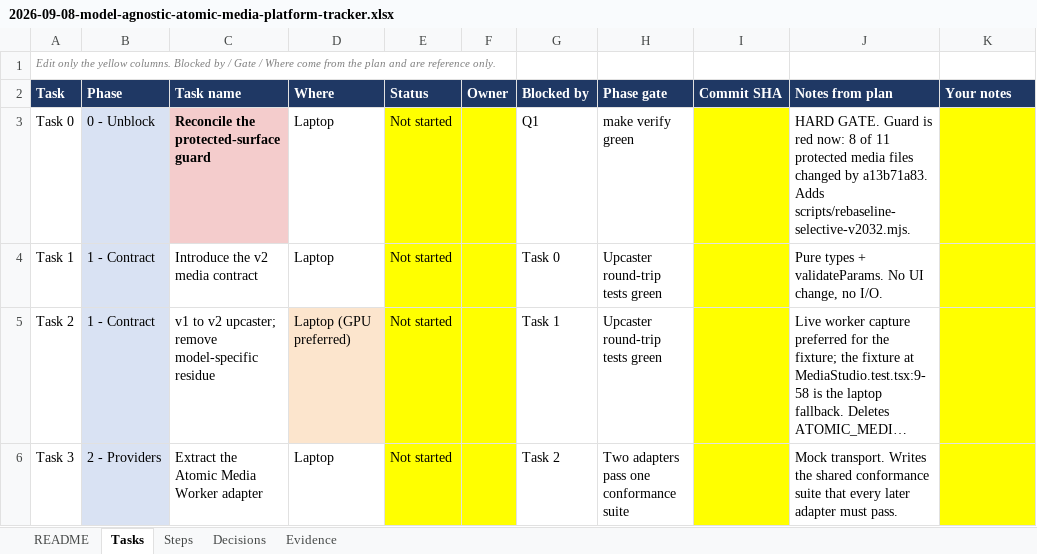
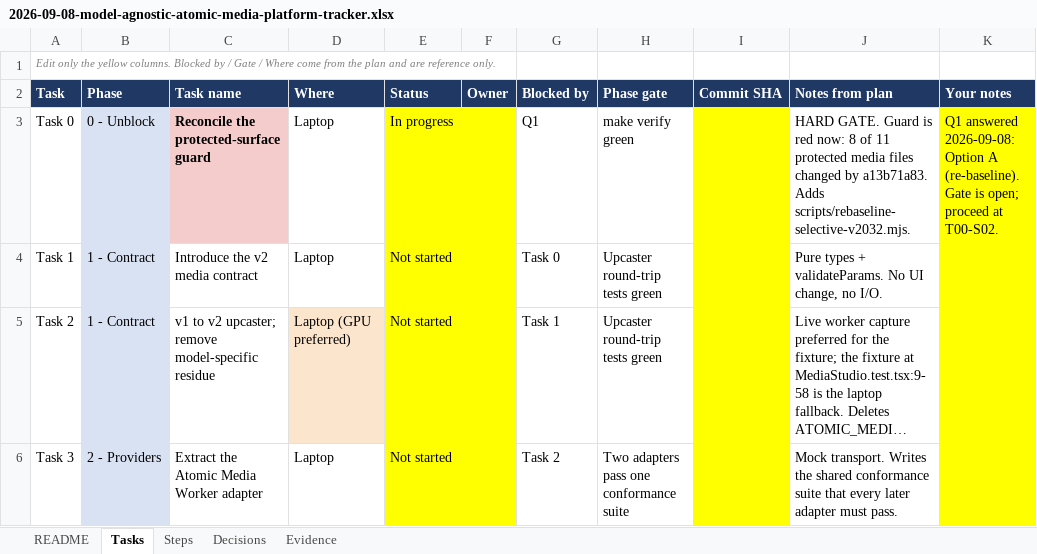
Before and after one commit to walladanger/Atomic-Chat, an Excel workbook: docs/superpowers/plans/2026-09-08-model-agnostic-atomic-media-platform-tracker.xlsx, sheet Tasks, drawn as a sheet; only a part is shown; long unchanged cells end in …; values as stored, in another font and other column widths than the file's, no borders; the diff names each change by its address in the sheet, - before the commit and + after, or states it on an @@ line.

Commit message:
chore(guard): re-baseline Atomic Media protected hashes
Accepts the Media changes in a13b71a83 (capability-driven generation).

Adds scripts/rebaseline-selective-v2032.mjs so future re-baselines are a single reviewable step rather than a hand-edited manifest.

```diff
--- a/docs/superpowers/plans/2026-09-08-model-agnostic-atomic-media-platform-tracker.xlsx (sheet Tasks)
+++ b/docs/superpowers/plans/2026-09-08-model-agnostic-atomic-media-platform-tracker.xlsx (sheet Tasks)
-E3 (Status): Not started
+E3 (Status): In progress
-K3 (Your notes): (empty)
+K3 (Your notes): Q1 answered 2026-09-08: Option A (re-baseline). Gate is open; proceed at T00-S02.
```
Also changed, not shown: sheet README, sheet Steps, sheet Decisions, 5 other files.
